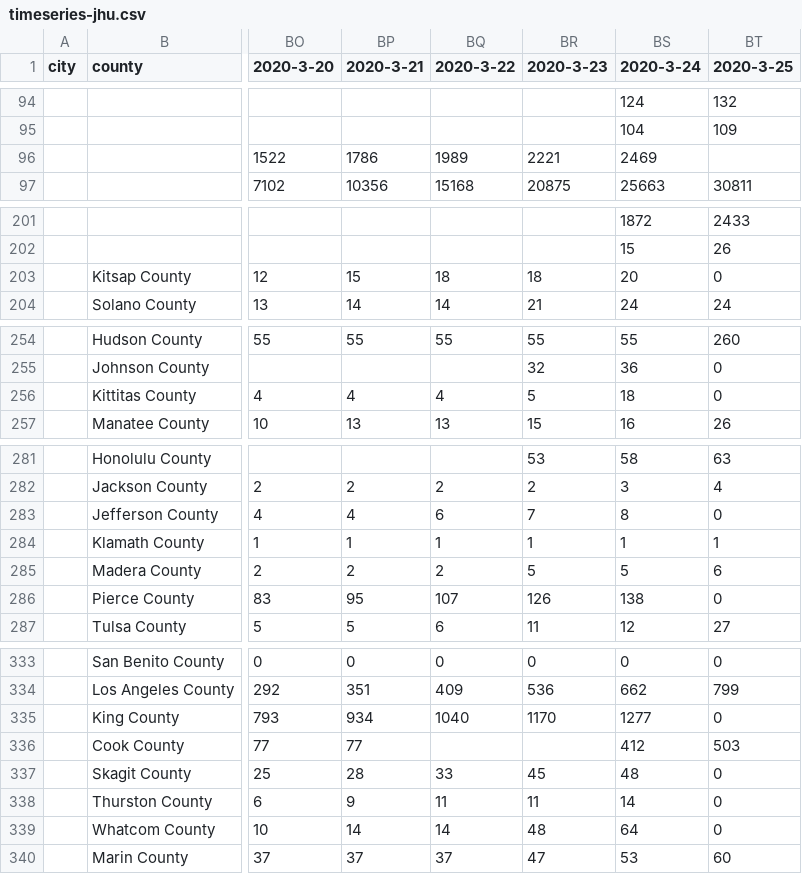
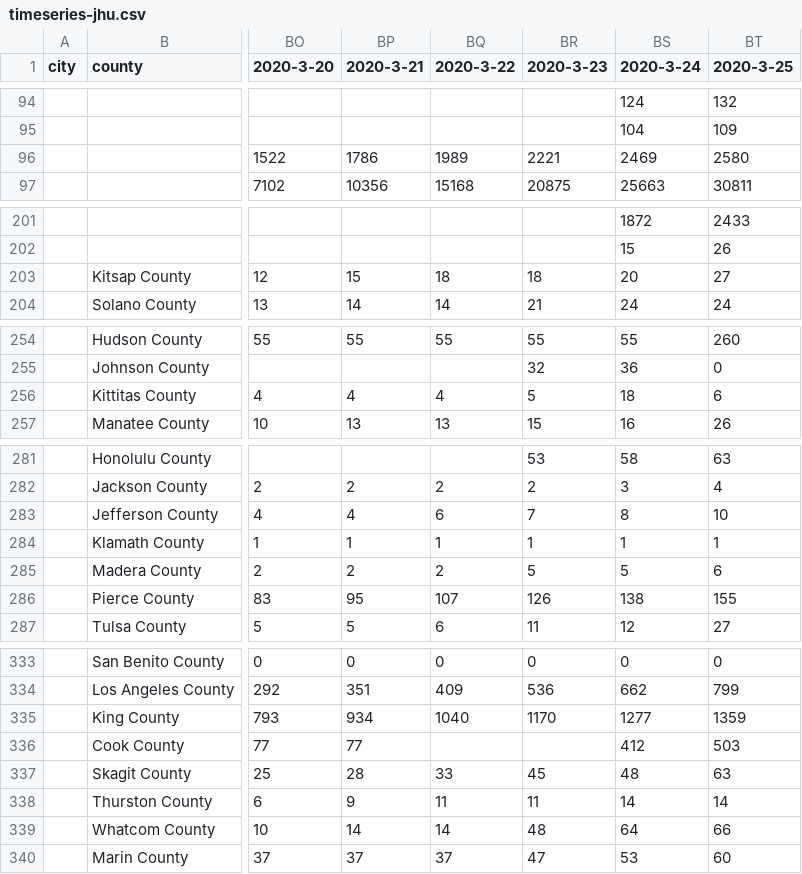
Before and after one commit to webguyty/coronadatascraper, a CSV file: timeseries-jhu.csv, drawn as a sheet; only a part is shown, gaps mark what is left out; the diff covers the shown part only; the diff names each change by its address in the sheet, - before the commit and + after, or states it on an @@ line.

```diff
--- a/timeseries-jhu.csv
+++ b/timeseries-jhu.csv
-BT96 (2020-3-25): (empty)
+BT96 (2020-3-25): 2580
-BT203 (2020-3-25): 0
+BT203 (2020-3-25): 27
-BT256 (2020-3-25): 0
+BT256 (2020-3-25): 6
-BT283 (2020-3-25): 0
+BT283 (2020-3-25): 10
-BT286 (2020-3-25): 0
+BT286 (2020-3-25): 155
-BT335 (2020-3-25): 0
+BT335 (2020-3-25): 1359
-BT337 (2020-3-25): 0
+BT337 (2020-3-25): 63
-BT338 (2020-3-25): 0
+BT338 (2020-3-25): 14
-BT339 (2020-3-25): 0
+BT339 (2020-3-25): 66
```
Also changed, not shown: 1 moved row and 25 edited cells elsewhere in this file, data.csv, 8 other files.
